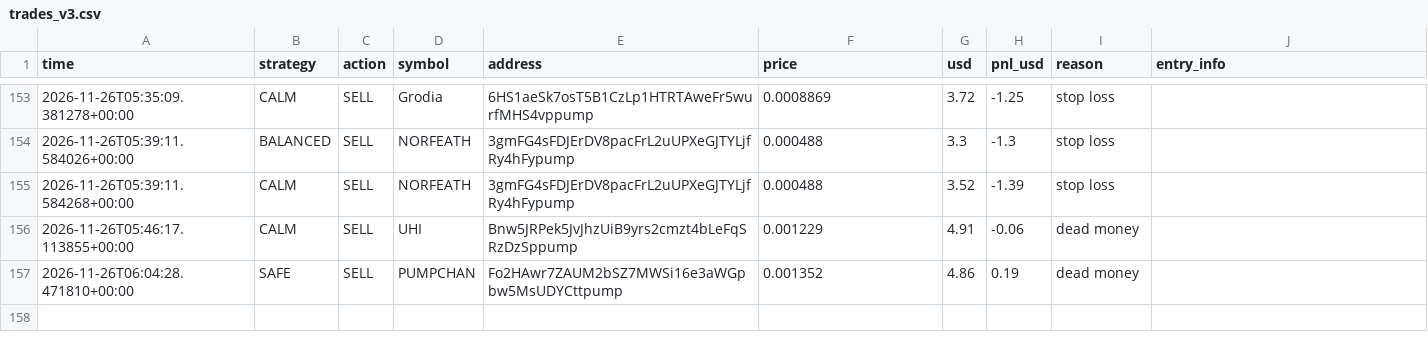
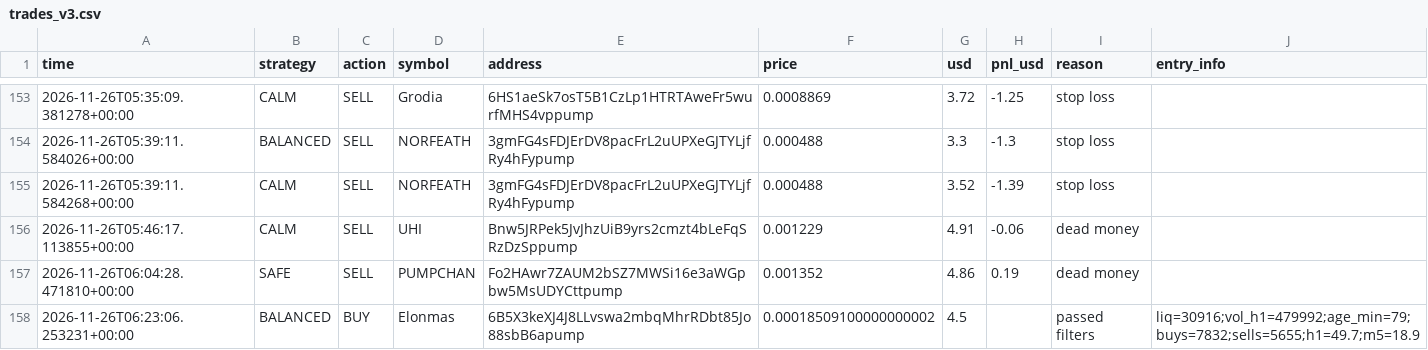
Before and after one commit to fahimkhayam75-test/C-testing, a CSV file: trades_v3.csv, drawn as a sheet; only a part is shown, gaps mark what is left out; the diff names each change by its address in the sheet, - before the commit and + after, or states it on an @@ line.

```diff
--- a/trades_v3.csv
+++ b/trades_v3.csv
+row 158: 2026-11-26T06:23:06.253231+00:00 | BALANCED | BUY | Elonmas | 6B5X3keXJ4J8LLvswa2mbqMhrRDbt85Jo88sbB6apump | 0.00018509100000000002 | 4.5 |  | passed filters | liq=30916;vol_h1=479992;age_min=79;buys=7832;sells=5655;h1=49.7;m5=18.9
```
Also changed, not shown: 2 other files.
